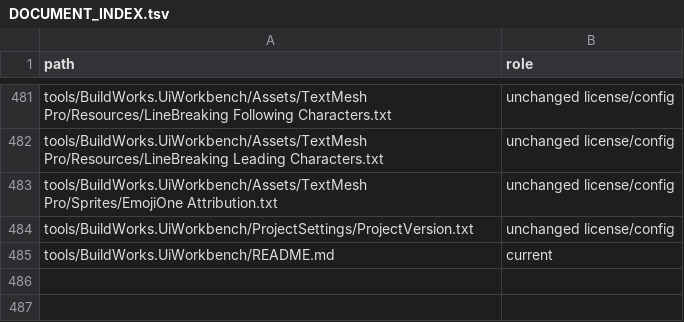
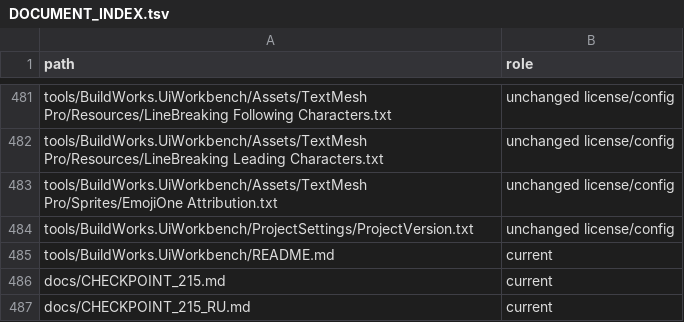
Before and after one commit to MaikiOS/BuildWorks, a TSV file: docs/DOCUMENT_INDEX.tsv, drawn as a sheet; only a part is shown, gaps mark what is left out; the diff names each change by its address in the sheet, - before the commit and + after, or states it on an @@ line.

```diff
--- a/docs/DOCUMENT_INDEX.tsv
+++ b/docs/DOCUMENT_INDEX.tsv
+row 486: docs/CHECKPOINT_215.md | current
+row 487: docs/CHECKPOINT_215_RU.md | current
```
Also changed, not shown: 36 other files.
